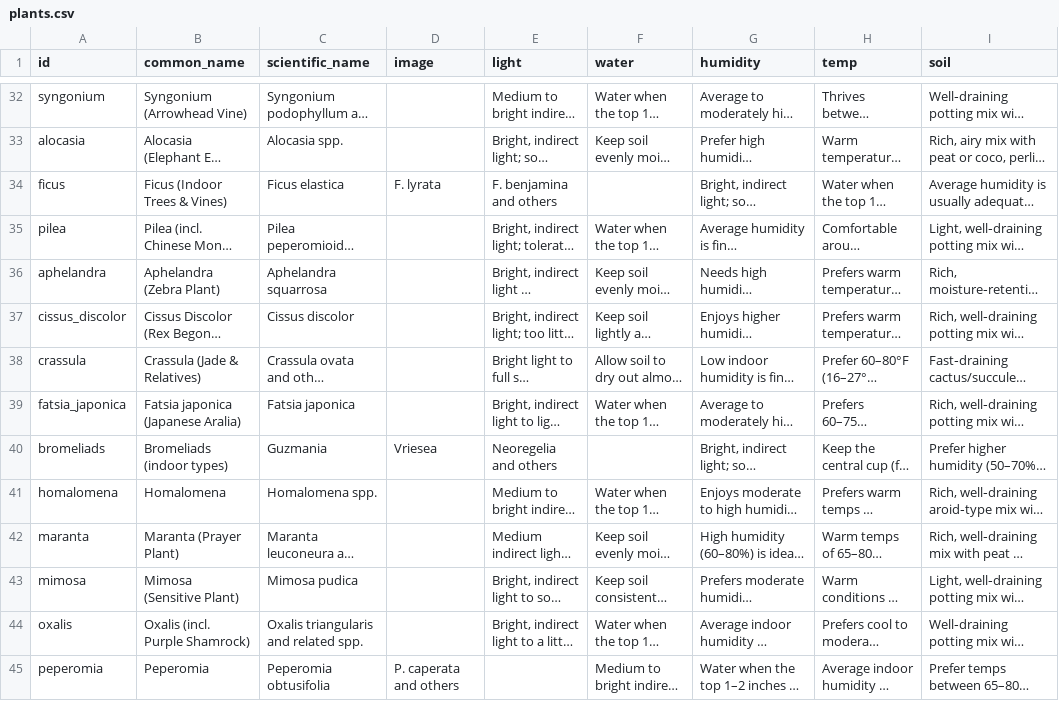
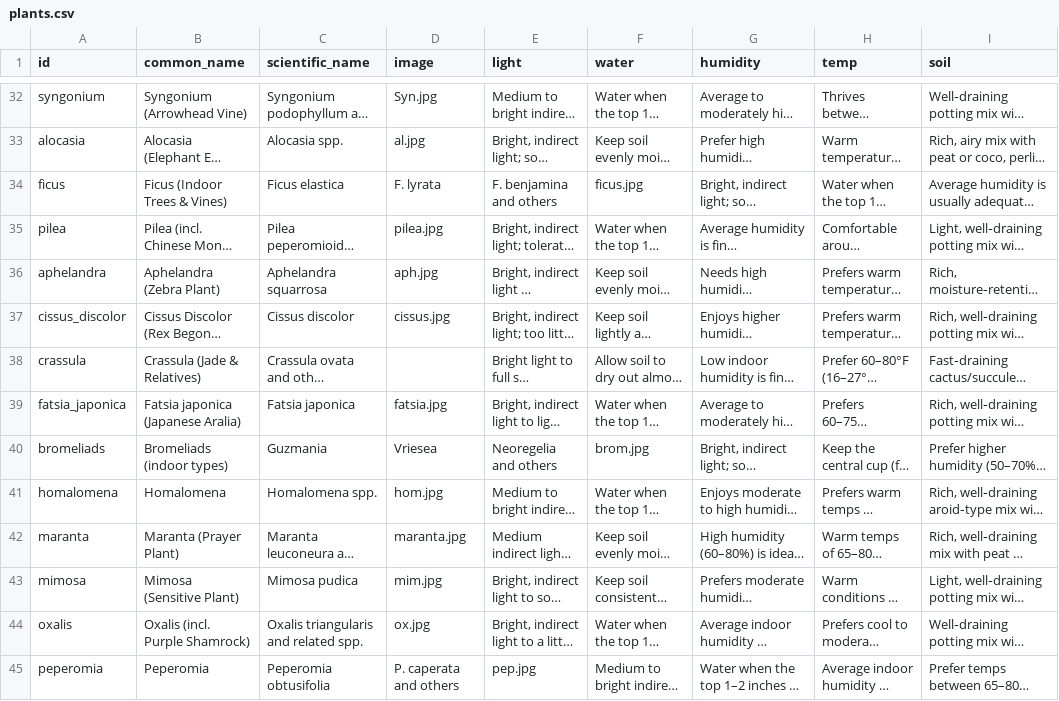
Before and after one commit to HF-HPA/HUB-TEST, a CSV file: plants.csv, drawn as a sheet; only a part is shown, gaps mark what is left out; long unchanged cells end in …; the diff covers the shown part only; the diff names each change by its address in the sheet, - before the commit and + after, or states it on an @@ line.

```diff
--- a/plants.csv
+++ b/plants.csv
-D32 (image): (empty)
+D32 (image): Syn.jpg
-D33 (image): (empty)
+D33 (image): al.jpg
-F34 (water): (empty)
+F34 (water): ficus.jpg
-D35 (image): (empty)
+D35 (image): pilea.jpg
-D36 (image): (empty)
+D36 (image): aph.jpg
-D37 (image): (empty)
+D37 (image): cissus.jpg
-D39 (image): (empty)
+D39 (image): fatsia.jpg
-F40 (water): (empty)
+F40 (water): brom.jpg
-D41 (image): (empty)
+D41 (image): hom.jpg
-D42 (image): (empty)
+D42 (image): maranta.jpg
-D43 (image): (empty)
+D43 (image): mim.jpg
-D44 (image): (empty)
+D44 (image): ox.jpg
-E45 (light): (empty)
+E45 (light): pep.jpg
```
Also changed, not shown: 41 edited cells elsewhere in this file.
